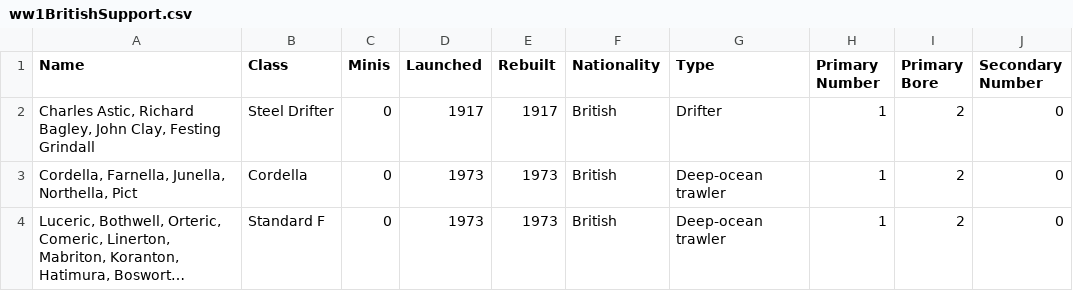
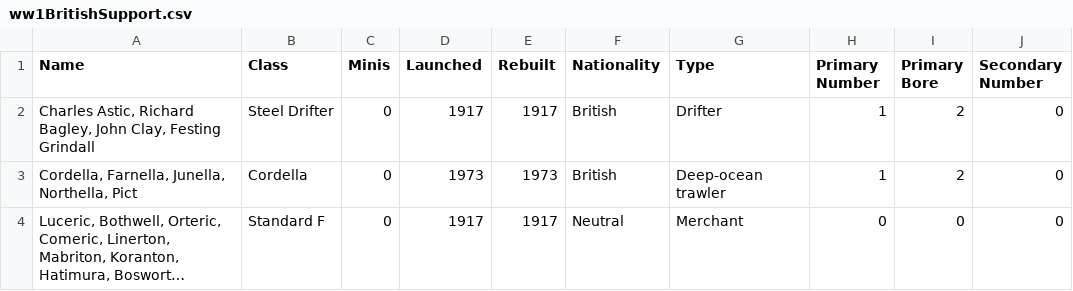
Before and after one commit to geoffreyphipps/fletcherpratt, a CSV file: input/ww1BritishSupport.csv, drawn as a sheet; only a part is shown; long unchanged cells end in …; the diff names each change by its address in the sheet, - before the commit and + after, or states it on an @@ line.

Commit message:
Corrected the F-type merchant

```diff
--- a/input/ww1BritishSupport.csv
+++ b/input/ww1BritishSupport.csv
-D4 (Launched): 1973
+D4 (Launched): 1917
-E4 (Rebuilt): 1973
+E4 (Rebuilt): 1917
-F4 (Nationality): British
+F4 (Nationality): Neutral
-G4 (Type): Deep-ocean trawler
+G4 (Type): Merchant
-H4 (Primary Number): 1
+H4 (Primary Number): 0
-I4 (Primary Bore): 2
+I4 (Primary Bore): 0
```
